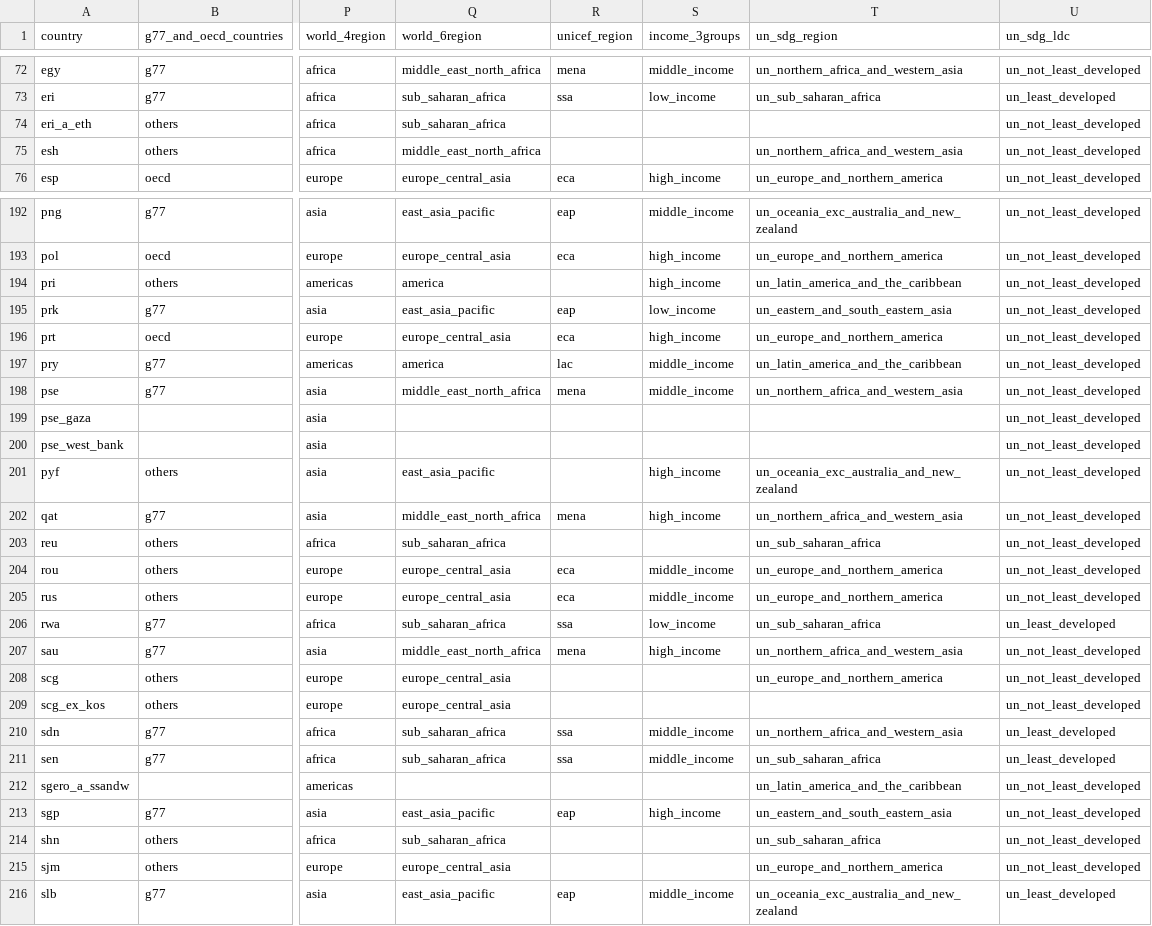
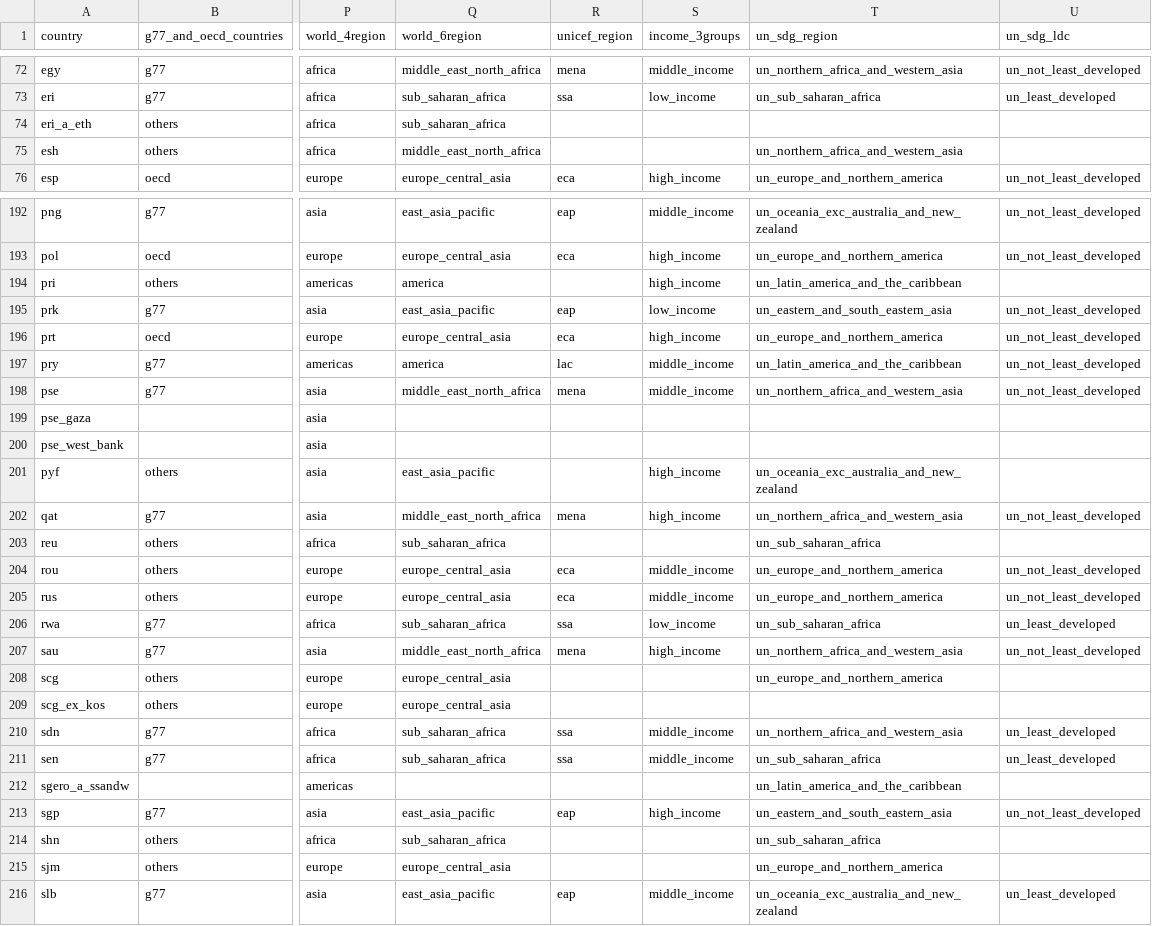
Before and after one commit to open-numbers/ddf--open_numbers, a CSV file: ddf--entities--geo--country.csv, drawn as a sheet; only a part is shown, gaps mark what is left out; the diff covers the shown part only; the diff names each change by its address in the sheet, - before the commit and + after, or states it on an @@ line.

Commit message:
Script part of Angie's changes
Using un_state to distuinguish not least developed and no data for that entity prop

```diff
--- a/ddf--entities--geo--country.csv
+++ b/ddf--entities--geo--country.csv
-U74:U75 (un_sdg_ldc): un_not_least_developed
+U74:U75 (un_sdg_ldc): (empty)
-U194 (un_sdg_ldc): un_not_least_developed
+U194 (un_sdg_ldc): (empty)
-U199:U201 (un_sdg_ldc): un_not_least_developed
+U199:U201 (un_sdg_ldc): (empty)
-U203 (un_sdg_ldc): un_not_least_developed
+U203 (un_sdg_ldc): (empty)
-U208:U209 (un_sdg_ldc): un_not_least_developed
+U208:U209 (un_sdg_ldc): (empty)
-U212 (un_sdg_ldc): un_not_least_developed
+U212 (un_sdg_ldc): (empty)
-U214:U215 (un_sdg_ldc): un_not_least_developed
+U214:U215 (un_sdg_ldc): (empty)
```
Also changed, not shown: 66 edited cells elsewhere in this file, 2 other files.
